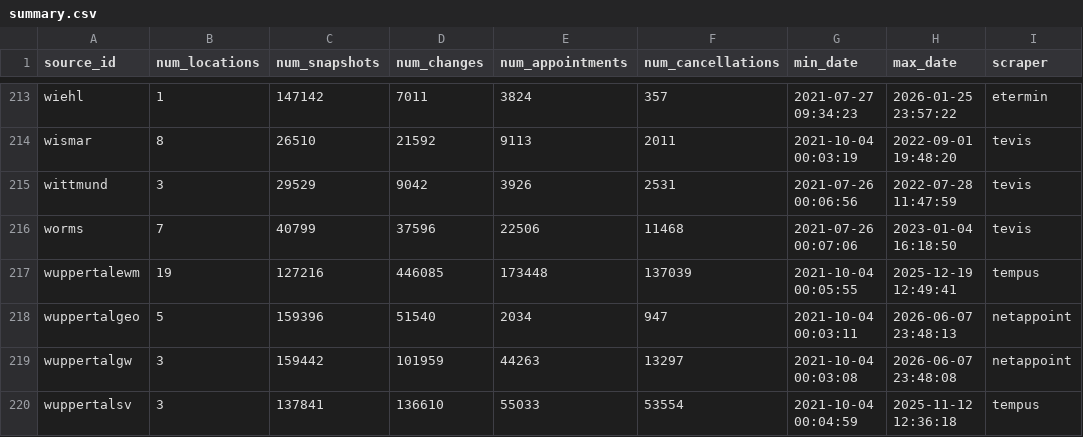
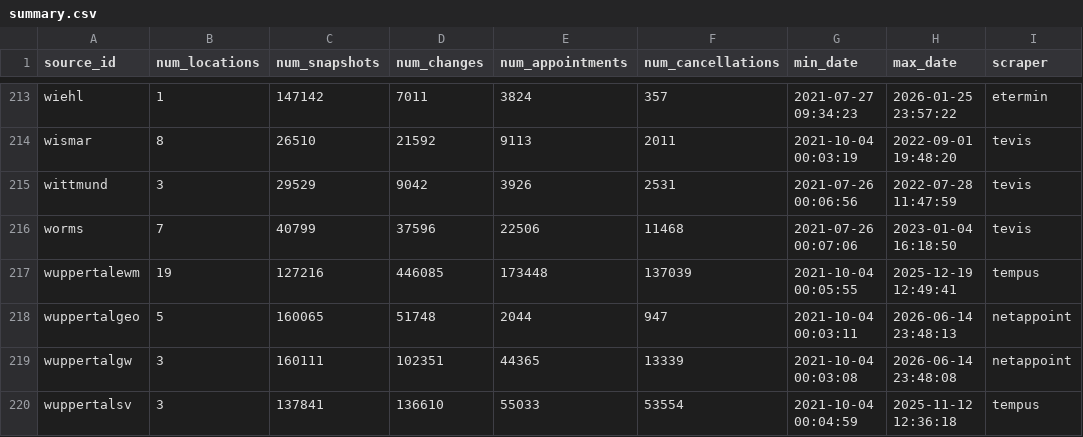
Before and after one commit to defgsus/office-schedule-data, a CSV file: metrics/summary.csv, drawn as a sheet; only a part is shown, gaps mark what is left out; the diff names each change by its address in the sheet, - before the commit and + after, or states it on an @@ line.

```diff
--- a/metrics/summary.csv
+++ b/metrics/summary.csv
-C218 (num_snapshots): 159396
+C218 (num_snapshots): 160065
-D218 (num_changes): 51540
+D218 (num_changes): 51748
-E218 (num_appointments): 2034
+E218 (num_appointments): 2044
-H218 (max_date): 2026-06-07 23:48:13
+H218 (max_date): 2026-06-14 23:48:13
-C219 (num_snapshots): 159442
+C219 (num_snapshots): 160111
-D219 (num_changes): 101959
+D219 (num_changes): 102351
-E219 (num_appointments): 44263
+E219 (num_appointments): 44365
-F219 (num_cancellations): 13297
+F219 (num_cancellations): 13339
-H219 (max_date): 2026-06-07 23:48:08
+H219 (max_date): 2026-06-14 23:48:08
```
Also changed, not shown: 4 other files.
